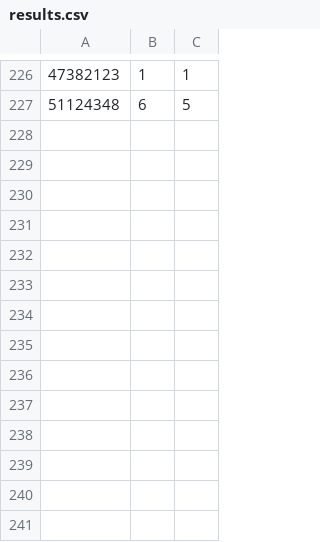
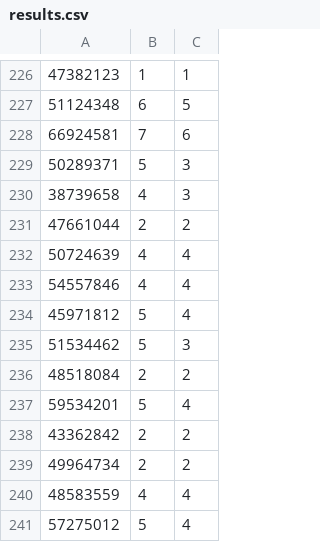
Before and after one commit to UScuber/procon33, a CSV file: analyze/results.csv, drawn as a sheet; only a part is shown, gaps mark what is left out; the diff names each change by its address in the sheet, - before the commit and + after, or states it on an @@ line.

Commit message:
update results

```diff
--- a/analyze/results.csv
+++ b/analyze/results.csv
+row 228: 66924581 | 7 | 6
+row 229: 50289371 | 5 | 3
+row 230: 38739658 | 4 | 3
+row 231: 47661044 | 2 | 2
+row 232: 50724639 | 4 | 4
+row 233: 54557846 | 4 | 4
+row 234: 45971812 | 5 | 4
+row 235: 51534462 | 5 | 3
+row 236: 48518084 | 2 | 2
+row 237: 59534201 | 5 | 4
+row 238: 43362842 | 2 | 2
+row 239: 49964734 | 2 | 2
+row 240: 48583559 | 4 | 4
+row 241: 57275012 | 5 | 4
```
Also changed, not shown: 2 other files.
